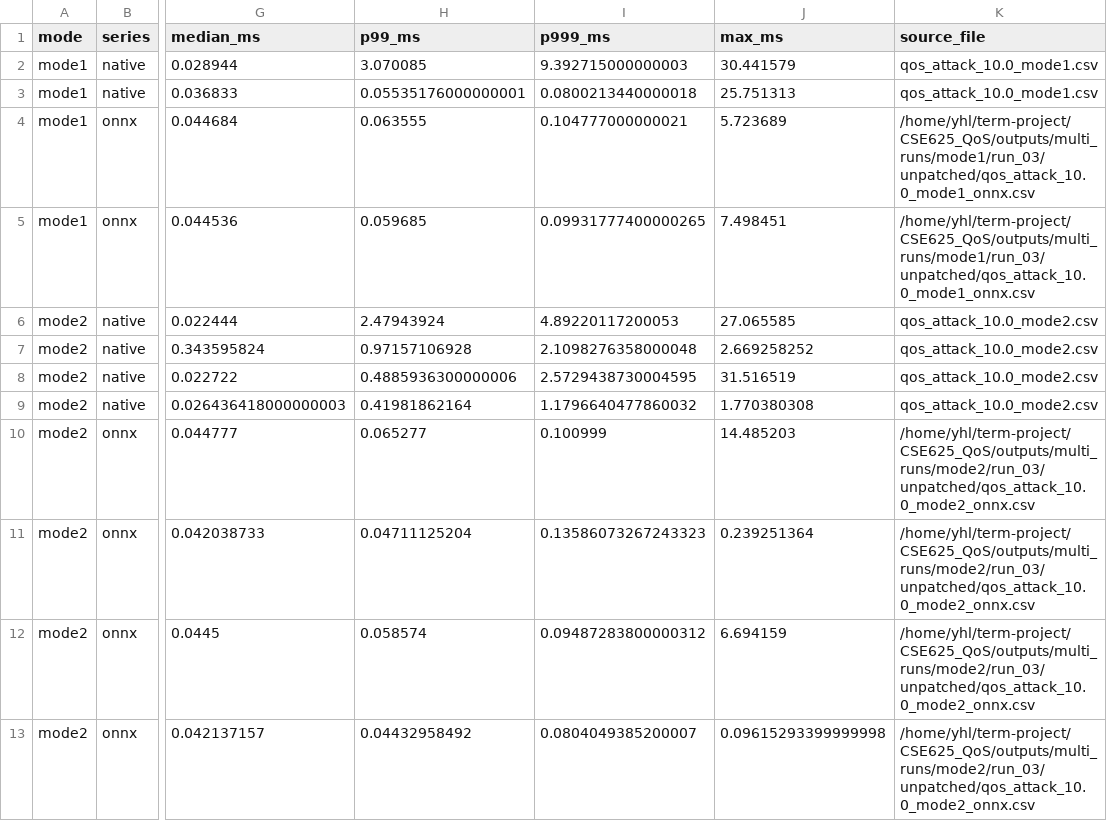
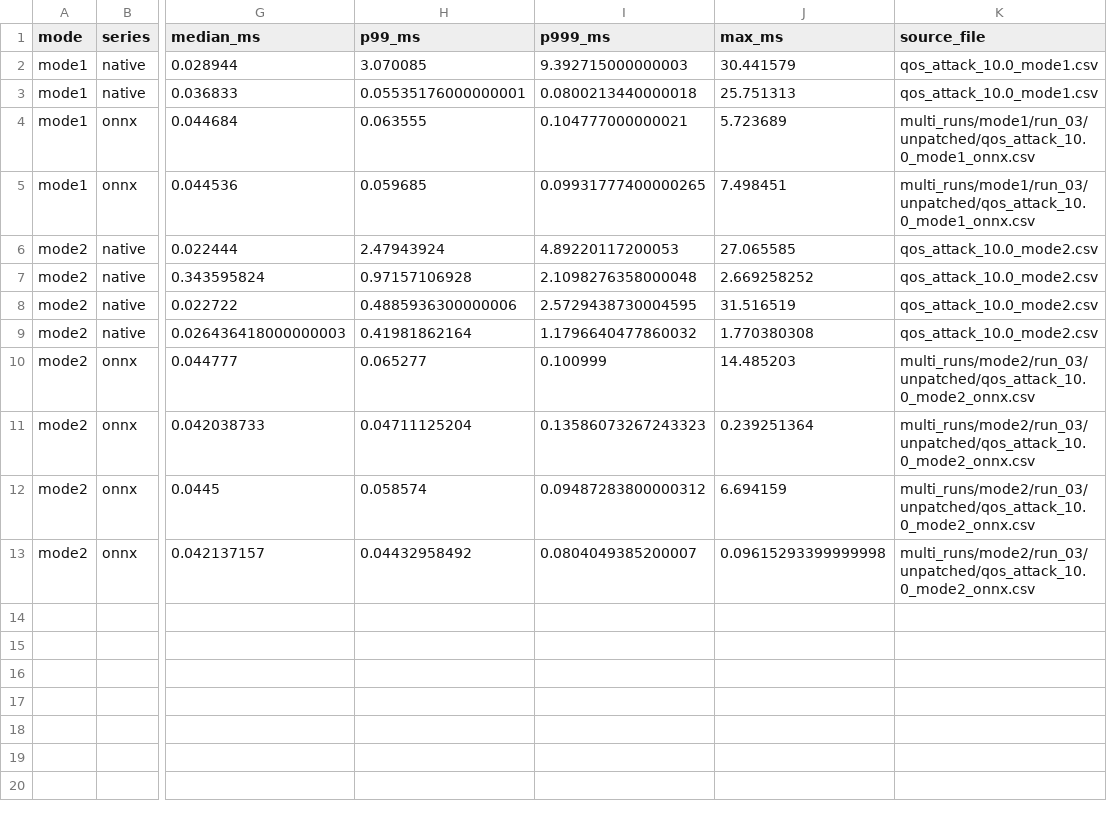
Before and after one commit to tw89Coder/adam-v2x, a CSV file: outputs/stats_multi_runs/timeline_representative_statistics.csv, drawn as a sheet; only a part is shown, gaps mark what is left out; the diff names each change by its address in the sheet, - before the commit and + after, or states it on an @@ line.

Commit message:
fix: make timeline result paths portable

```diff
--- a/outputs/stats_multi_runs/timeline_representative_statistics.csv
+++ b/outputs/stats_multi_runs/timeline_representative_statistics.csv
-K4:K5 (source_file): /home/yhl/term-project/CSE625_QoS/outputs/multi_runs/mode1/run_03/unpatched/qos_attack_10.0_mode1_onnx.csv
+K4:K5 (source_file): multi_runs/mode1/run_03/unpatched/qos_attack_10.0_mode1_onnx.csv
-K10:K13 (source_file): /home/yhl/term-project/CSE625_QoS/outputs/multi_runs/mode2/run_03/unpatched/qos_attack_10.0_mode2_onnx.csv
+K10:K13 (source_file): multi_runs/mode2/run_03/unpatched/qos_attack_10.0_mode2_onnx.csv
```
Also changed, not shown: 1 other file.
